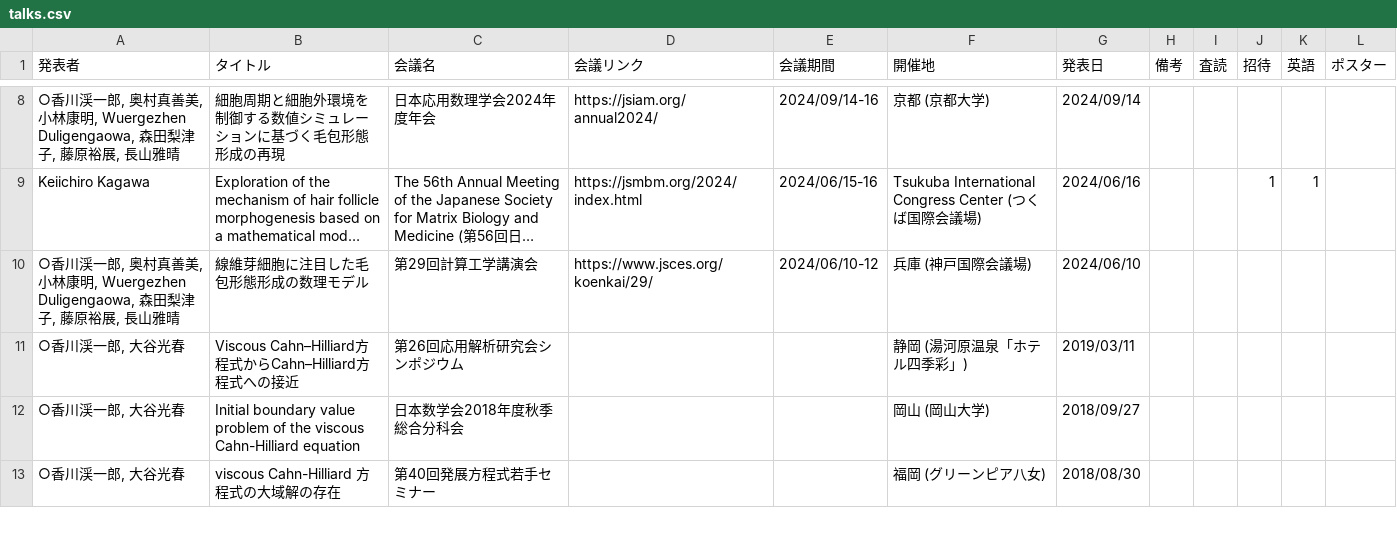
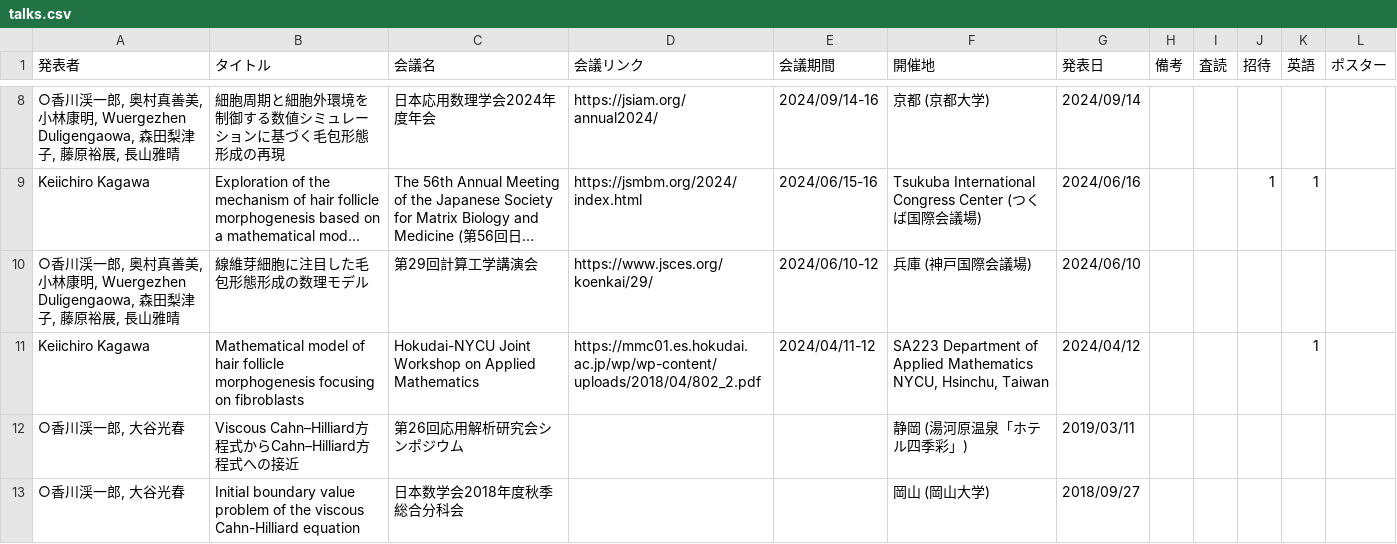
Before and after one commit to k16kgw/k16kgw.github.io, a CSV file: data/talks.csv, drawn as a sheet; only a part is shown, gaps mark what is left out; the shorter side is filled out with more unchanged rows; long unchanged cells end in …; the diff names each change by its address in the sheet, - before the commit and + after, or states it on an @@ line.

Commit message:
update csv

```diff
--- a/data/talks.csv
+++ b/data/talks.csv
+row 11: Keiichiro Kagawa | Mathematical model of hair follicle morphogenesis focusing on fibroblasts | Hokudai-NYCU Joint Workshop on Applied Mathematics | https://mmc01.es.hokudai.ac.jp/wp/wp-content/uploads/2018/04/802_2.pdf | 2024/04/11-12 | SA223 Department of Applied Mathematics NYCU, Hsinchu, Taiwan | 2024/04/12 |  |  |  | 1
```
